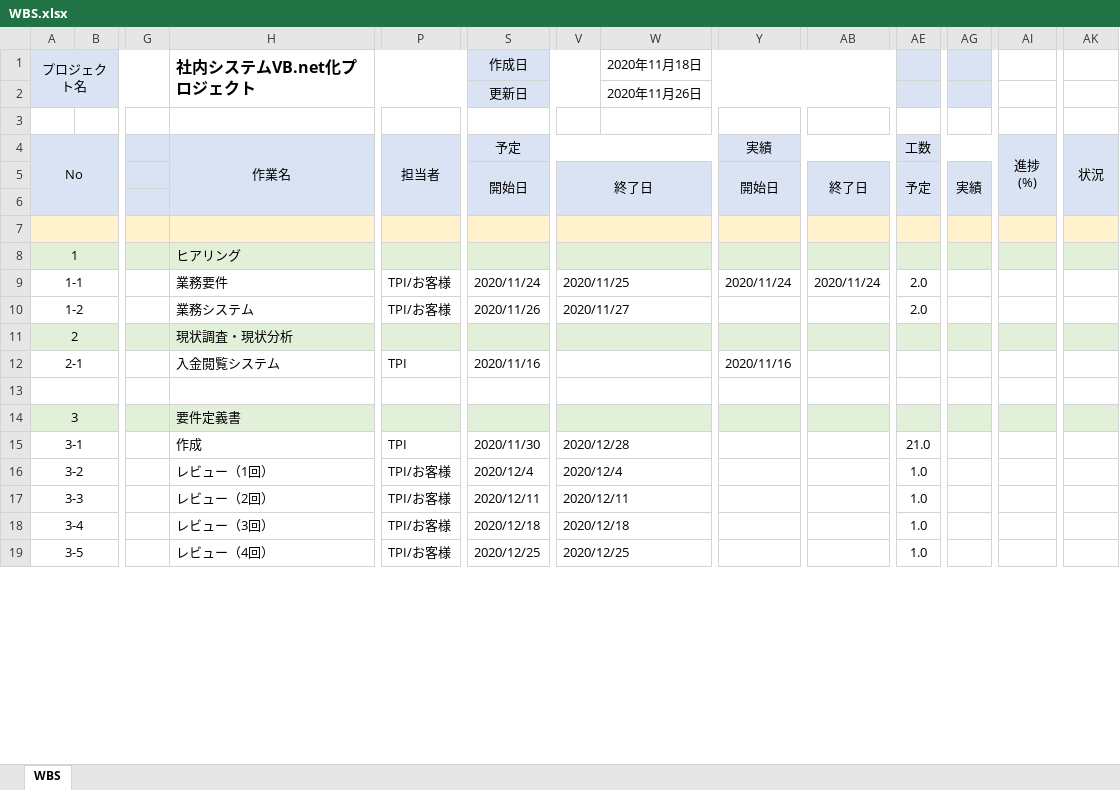
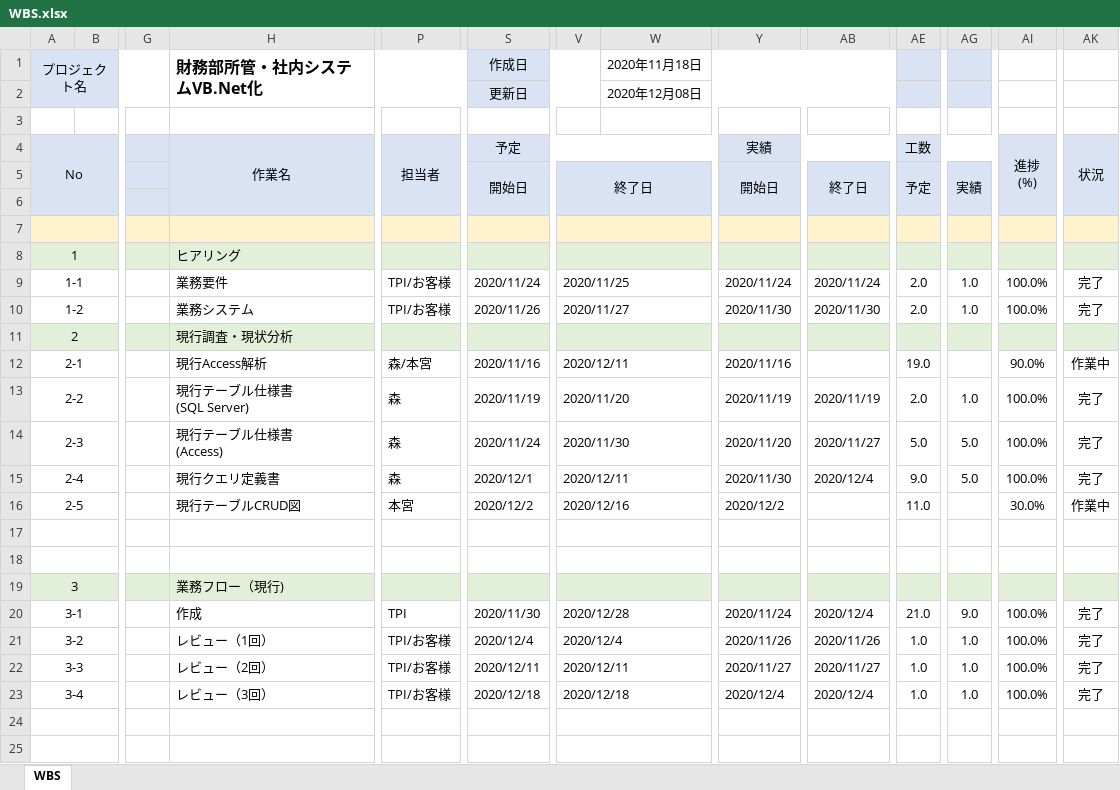
Before and after one commit to zaimuVB/zaimu, an Excel workbook: Doc/0.管理/WBS.xlsx, sheet WBS, drawn as a sheet; only a part is shown, gaps mark what is left out; values as stored, in another font and other column widths than the file's, no borders; addresses are those after the commit; rows hold the shown columns only; ↵ is a line break in a cell; the diff covers the shown part only; the diff names each change by its address in the sheet, - before the commit and + after, or states it on an @@ line.

```diff
--- a/Doc/0.管理/WBS.xlsx (sheet WBS)
+++ b/Doc/0.管理/WBS.xlsx (sheet WBS)
-H1 (作業名): 社内システムVB.net化プロジェクト
+H1 (作業名): 財務部所管・社内システムVB.Net化
-W2: 2020年11月26日
+W2: 2020年12月08日
-AG9:AG10: (empty)
+AG9:AG10: 1.0
-AI9:AI10 (進捗 (%)): (empty)
+AI9:AI10 (進捗 (%)): 100.0%
-AK9:AK10 (状況): (empty)
+AK9:AK10 (状況): 完了
-Y10 (実績): (empty)
+Y10 (実績): 2020/11/30
-AB10: (empty)
+AB10: 2020/11/30
-H11 (作業名): 現状調査・現状分析
+H11 (作業名): 現行調査・現状分析
-H12 (作業名): 入金閲覧システム
+H12 (作業名): 現行Access解析
-P12 (担当者): TPI
+P12 (担当者): 森/本宮
-V12: (empty)
+V12: 2020/12/11
-AE12 (工数): (empty)
+AE12 (工数): 19.0
-AI12 (進捗 (%)): (empty)
+AI12 (進捗 (%)): 90.0%
-AK12 (状況): (empty)
+AK12 (状況): 作業中
+row 13: 2-2 |  |  | 現行テーブル仕様書 ↵ (SQL Server) | 森 | 2020/11/19 | 2020/11/20 |  | 2020/11/19 | 2020/11/19 | 2.0 | 1.0 | 100.0% | 完了
+row 14: 2-3 |  |  | 現行テーブル仕様書 ↵ (Access) | 森 | 2020/11/24 | 2020/11/30 |  | 2020/11/20 | 2020/11/27 | 5.0 | 5.0 | 100.0% | 完了
+row 15: 2-4 |  |  | 現行クエリ定義書 | 森 | 2020/12/1 | 2020/12/11 |  | 2020/11/30 | 2020/12/4 | 9.0 | 5.0 | 100.0% | 完了
+row 16: 2-5 |  |  | 現行テーブルCRUD図 | 本宮 | 2020/12/2 | 2020/12/16 |  | 2020/12/2 |  | 11.0 |  | 30.0% | 作業中
+row 18: (empty)
-H19 (作業名): 要件定義書
+H19 (作業名): 業務フロー（現行)
-Y20 (実績): (empty)
+Y20 (実績): 2020/11/24
-AB20: (empty)
+AB20: 2020/12/4
-AG20: (empty)
+AG20: 9.0
-AI20:AI23 (進捗 (%)): (empty)
+AI20:AI23 (進捗 (%)): 100.0%
-AK20:AK23 (状況): (empty)
+AK20:AK23 (状況): 完了
-Y21 (実績): (empty)
+Y21 (実績): 2020/11/26
-AB21: (empty)
+AB21: 2020/11/26
-AG21:AG23: (empty)
+AG21:AG23: 1.0
-Y22 (実績): (empty)
+Y22 (実績): 2020/11/27
-AB22: (empty)
+AB22: 2020/11/27
-Y23 (実績): (empty)
+Y23 (実績): 2020/12/4
-AB23: (empty)
+AB23: 2020/12/4
-row 24: 3-5 |  |  | レビュー（4回） | TPI/お客様 | 2020/12/25 | 2020/12/25 |  |  |  | 1.0
+row 24: (empty)
+row 25: (empty)
```
Also changed, not shown: 1 added row, 3 removed rows and 10 edited cells elsewhere in this sheet, Doc/1.SA/調査/リンク先テーブル調査.xlsx.
